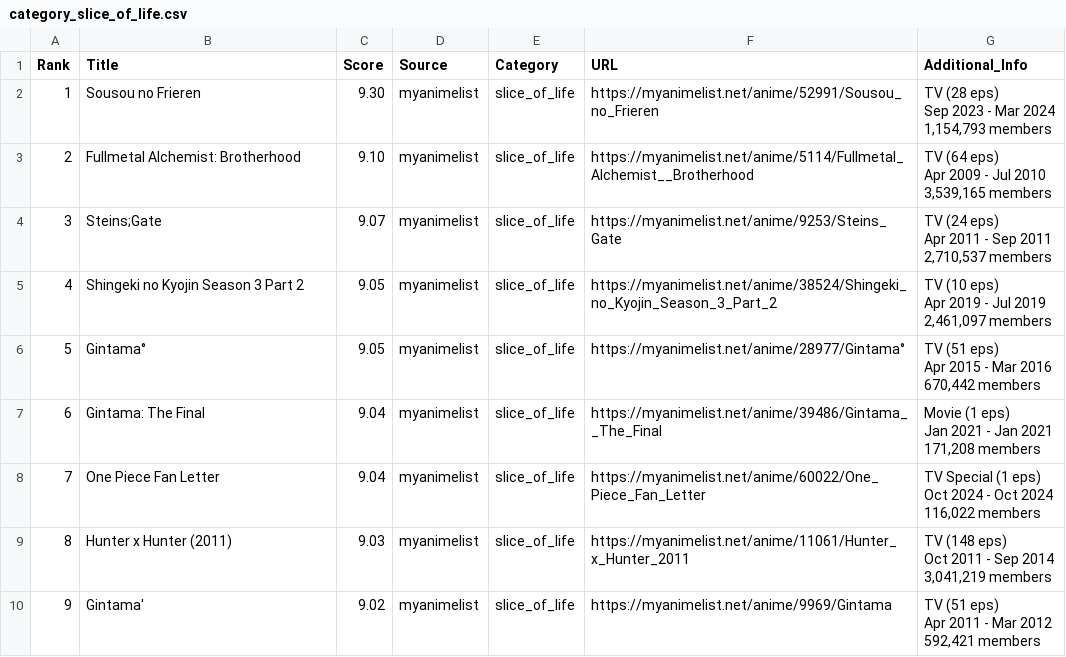
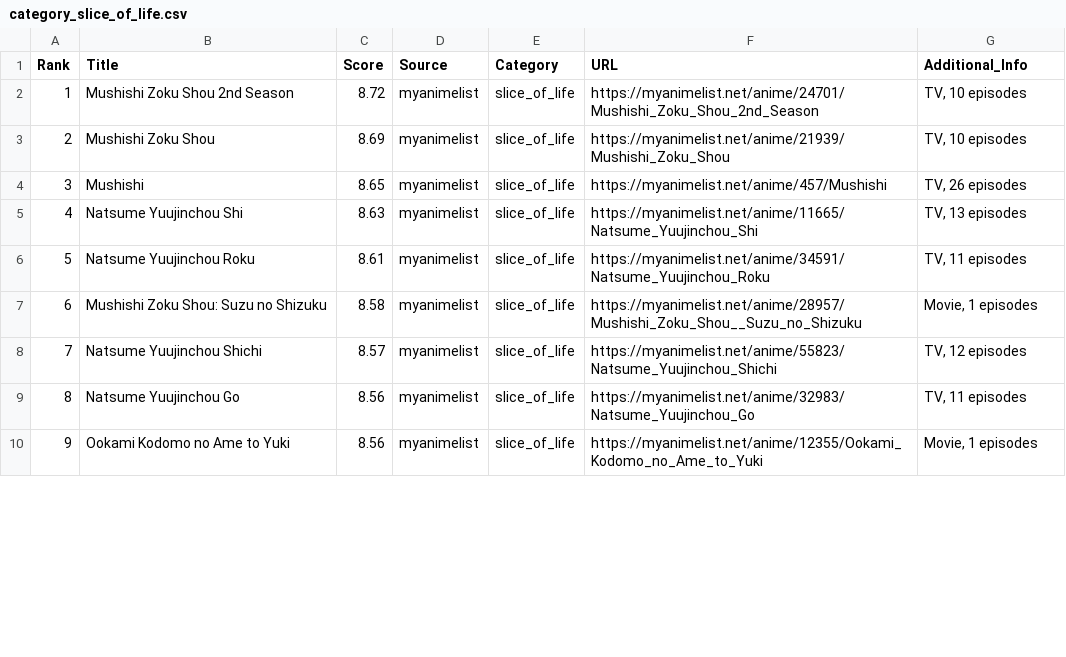
Before and after one commit to racinmat/drakarn-crawling, a CSV file: results/category_slice_of_life.csv, drawn as a sheet; only a part is shown; the diff covers the shown part only.

```diff
--- a/results/category_slice_of_life.csv
+++ b/results/category_slice_of_life.csv
@@ -1,28 +1,10 @@
 Rank;Title;Score;Source;Category;URL;Additional_Info
-1;Sousou no Frieren;9.30;myanimelist;slice_of_life;https://myanimelist.net/anime/52991/Sousou_no_Frieren;"TV (28 eps)
-        Sep 2023 - Mar 2024
-        1,154,793 members"
-2;Fullmetal Alchemist: Brotherhood;9.10;myanimelist;slice_of_life;https://myanimelist.net/anime/5114/Fullmetal_Alchemist__Brotherhood;"TV (64 eps)
-        Apr 2009 - Jul 2010
-        3,539,165 members"
-3;"Steins;Gate";9.07;myanimelist;slice_of_life;https://myanimelist.net/anime/9253/Steins_Gate;"TV (24 eps)
-        Apr 2011 - Sep 2011
-        2,710,537 members"
-4;Shingeki no Kyojin Season 3 Part 2;9.05;myanimelist;slice_of_life;https://myanimelist.net/anime/38524/Shingeki_no_Kyojin_Season_3_Part_2;"TV (10 eps)
-        Apr 2019 - Jul 2019
-        2,461,097 members"
-5;Gintama°;9.05;myanimelist;slice_of_life;https://myanimelist.net/anime/28977/Gintama°;"TV (51 eps)
-        Apr 2015 - Mar 2016
-        670,442 members"
-6;Gintama: The Final;9.04;myanimelist;slice_of_life;https://myanimelist.net/anime/39486/Gintama__The_Final;"Movie (1 eps)
-        Jan 2021 - Jan 2021
-        171,208 members"
-7;One Piece Fan Letter;9.04;myanimelist;slice_of_life;https://myanimelist.net/anime/60022/One_Piece_Fan_Letter;"TV Special (1 eps)
-        Oct 2024 - Oct 2024
-        116,022 members"
-8;Hunter x Hunter (2011);9.03;myanimelist;slice_of_life;https://myanimelist.net/anime/11061/Hunter_x_Hunter_2011;"TV (148 eps)
-        Oct 2011 - Sep 2014
-        3,041,219 members"
-9;Gintama';9.02;myanimelist;slice_of_life;https://myanimelist.net/anime/9969/Gintama;"TV (51 eps)
-        Apr 2011 - Mar 2012
-        592,421 members"
+1;Mushishi Zoku Shou 2nd Season;8.72;myanimelist;slice_of_life;https://myanimelist.net/anime/24701/Mushishi_Zoku_Shou_2nd_Season;TV, 10 episodes
+2;Mushishi Zoku Shou;8.69;myanimelist;slice_of_life;https://myanimelist.net/anime/21939/Mushishi_Zoku_Shou;TV, 10 episodes
+3;Mushishi;8.65;myanimelist;slice_of_life;https://myanimelist.net/anime/457/Mushishi;TV, 26 episodes
+4;Natsume Yuujinchou Shi;8.63;myanimelist;slice_of_life;https://myanimelist.net/anime/11665/Natsume_Yuujinchou_Shi;TV, 13 episodes
+5;Natsume Yuujinchou Roku;8.61;myanimelist;slice_of_life;https://myanimelist.net/anime/34591/Natsume_Yuujinchou_Roku;TV, 11 episodes
+6;Mushishi Zoku Shou: Suzu no Shizuku;8.58;myanimelist;slice_of_life;https://myanimelist.net/anime/28957/Mushishi_Zoku_Shou__Suzu_no_Shizuku;Movie, 1 episodes
+7;Natsume Yuujinchou Shichi;8.57;myanimelist;slice_of_life;https://myanimelist.net/anime/55823/Natsume_Yuujinchou_Shichi;TV, 12 episodes
+8;Natsume Yuujinchou Go;8.56;myanimelist;slice_of_life;https://myanimelist.net/anime/32983/Natsume_Yuujinchou_Go;TV, 11 episodes
+9;Ookami Kodomo no Ame to Yuki;8.56;myanimelist;slice_of_life;https://myanimelist.net/anime/12355/Ookami_Kodomo_no_Ame_to_Yuki;Movie, 1 episodes
```
Also changed, not shown: 3 added rows, 3 removed rows and 32 edited cells elsewhere in this file, results/all_categories_combined.csv, results/anime_analysis_summary.csv, 22 other files.
